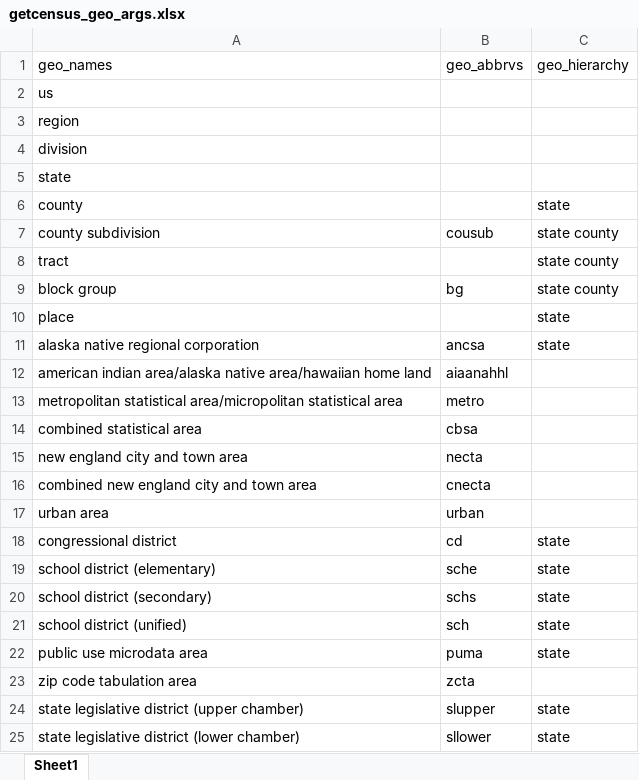
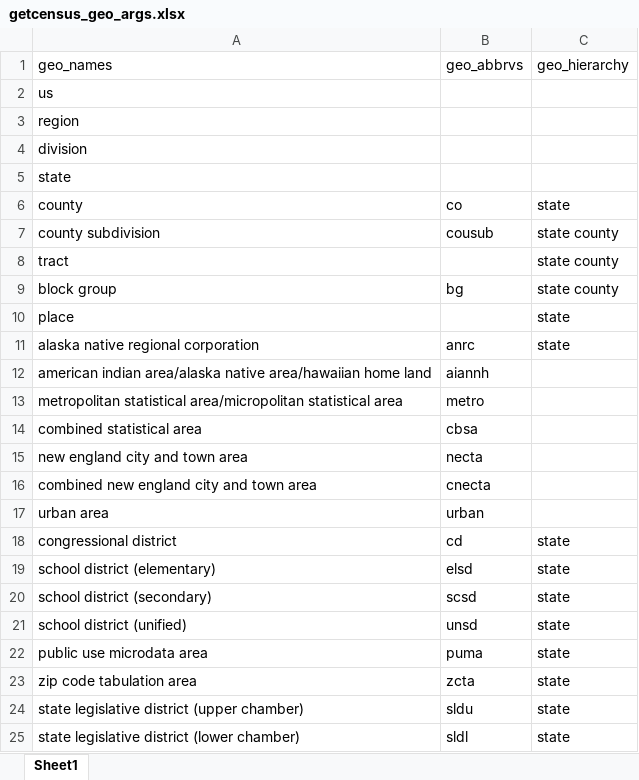
Before and after one commit to CenterOnBudget/getcensus, an Excel workbook: dev/getcensus_geo_args.xlsx, sheet Sheet1, drawn as a sheet; values as stored, in another font and other column widths than the file's, no borders; the diff names each change by its address in the sheet, - before the commit and + after, or states it on an @@ line.

Commit message:
revert to commit 4fab33f
https://github.com/CenterOnBudget/getcensus/commit/4fab33f497ddb4a03baa40a5f44920f8e7fcb107

```diff
--- a/dev/getcensus_geo_args.xlsx (sheet Sheet1)
+++ b/dev/getcensus_geo_args.xlsx (sheet Sheet1)
-B6: (empty)
+B6: co
-B11: ancsa
+B11: anrc
-B12: aiaanahhl
+B12: aiannh
-B19: sche
+B19: elsd
-B20: schs
+B20: scsd
-B21: sch
+B21: unsd
-C23: (empty)
+C23: state
-B24: slupper
+B24: sldu
-B25: sllower
+B25: sldl
```
Also changed, not shown: 9 other files.
